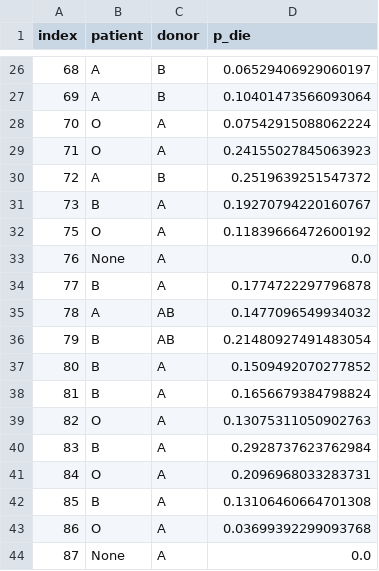
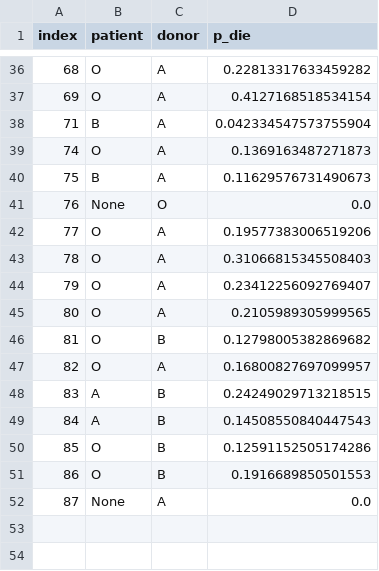
Before and after one commit to lucadwong/kidney_solver, a CSV file: working/working7.csv, drawn as a sheet; only a part is shown, gaps mark what is left out; the diff covers the shown part only.

```diff
--- a/working/working7.csv
+++ b/working/working7.csv
@@ -26,19 +36,17 @@ index,patient,donor,p_die
-68,A,B,0.06529406929060197
-69,A,B,0.10401473566093064
-70,O,A,0.07542915088062224
-71,O,A,0.24155027845063923
-72,A,B,0.2519639251547372
-73,B,A,0.19270794220160767
-75,O,A,0.11839666472600192
-76,None,A,0.0
-77,B,A,0.1774722297796878
-78,A,AB,0.1477096549934032
-79,B,AB,0.21480927491483054
-80,B,A,0.1509492070277852
-81,B,A,0.1656679384798824
-82,O,A,0.13075311050902763
-83,B,A,0.2928737623762984
-84,O,A,0.2096968033283731
-85,B,A,0.13106460664701308
-86,O,A,0.03699392299093768
+68,O,A,0.22813317633459282
+69,O,A,0.4127168518534154
+71,B,A,0.042334547573755904
+74,O,A,0.1369163487271873
+75,B,A,0.11629576731490673
+76,None,O,0.0
+77,O,A,0.19577383006519206
+78,O,A,0.31066815345508403
+79,O,A,0.23412256092769407
+80,O,A,0.2105989305999565
+81,O,B,0.12798005382869682
+82,O,A,0.16800827697099957
+83,A,B,0.24249029713218515
+84,A,B,0.14508550840447543
+85,O,B,0.12591152505174286
+86,O,B,0.1916689850501553
 87,None,A,0.0
```
Also changed, not shown: 17 added rows, 7 removed rows and 28 edited cells elsewhere in this file, working/working1.csv, working/working5.csv, 30 other files.
